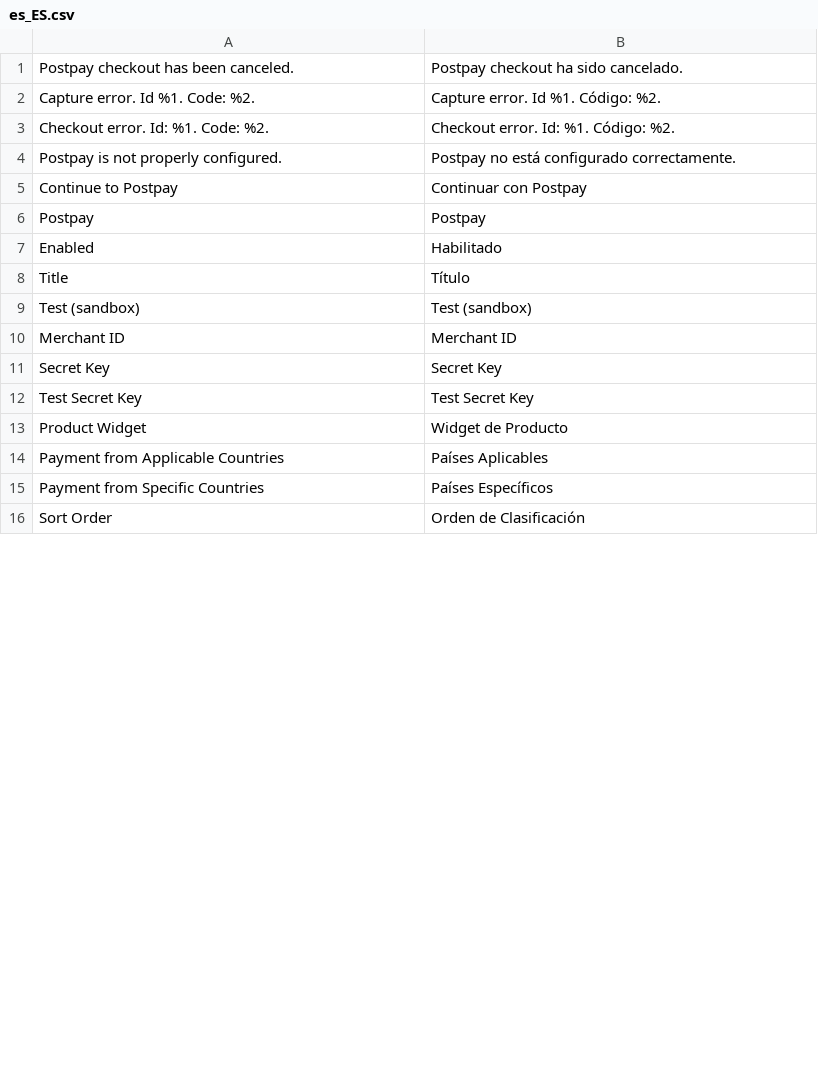
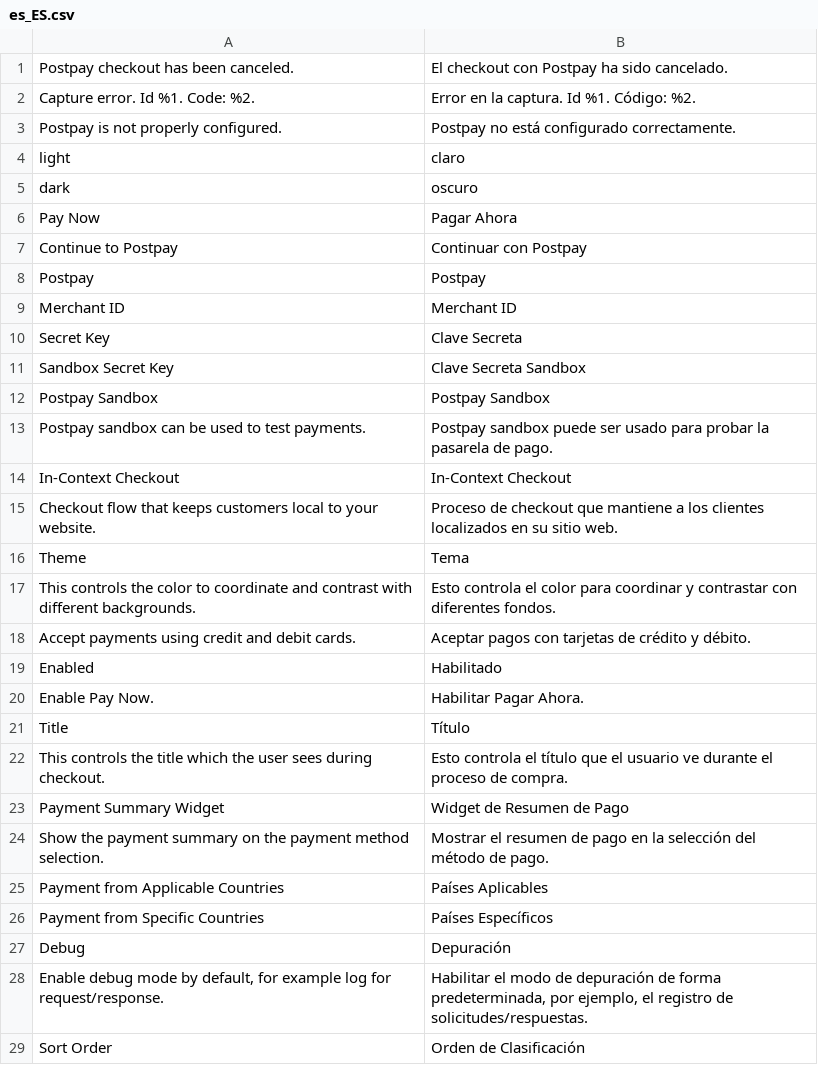
Before and after one commit to postpayio/magento2, a CSV file: i18n/es_ES.csv, drawn as a sheet; only a part is shown; the diff covers the shown part only.

```diff
--- a/i18n/es_ES.csv
+++ b/i18n/es_ES.csv
@@ -1,16 +1,29 @@
-"Postpay checkout has been canceled.","Postpay checkout ha sido cancelado."
-"Capture error. Id %1. Code: %2.","Capture error. Id %1. Código: %2."
-"Checkout error. Id: %1. Code: %2.","Checkout error. Id: %1. Código: %2."
+"Postpay checkout has been canceled.","El checkout con Postpay ha sido cancelado."
+"Capture error. Id %1. Code: %2.","Error en la captura. Id %1. Código: %2."
 "Postpay is not properly configured.","Postpay no está configurado correctamente."
+light,claro
+dark,oscuro
+"Pay Now","Pagar Ahora"
 "Continue to Postpay","Continuar con Postpay"
 Postpay,Postpay
+"Merchant ID","Merchant ID"
+"Secret Key","Clave Secreta"
+"Sandbox Secret Key","Clave Secreta Sandbox"
+"Postpay Sandbox","Postpay Sandbox"
+"Postpay sandbox can be used to test payments.","Postpay sandbox puede ser usado para probar la pasarela de pago."
+"In-Context Checkout","In-Context Checkout"
+"Checkout flow that keeps customers local to your website.","Proceso de checkout que mantiene a los clientes localizados en su sitio web."
+Theme,Tema
+"This controls the color to coordinate and contrast with different backgrounds.","Esto controla el color para coordinar y contrastar con diferentes fondos."
+"Accept payments using credit and debit cards.","Aceptar pagos con tarjetas de crédito y débito."
 Enabled,Habilitado
+"Enable Pay Now.","Habilitar Pagar Ahora."
 Title,Título
-"Test (sandbox)","Test (sandbox)"
-"Merchant ID","Merchant ID"
-"Secret Key","Secret Key"
-"Test Secret Key","Test Secret Key"
-"Product Widget","Widget de Producto"
+"This controls the title which the user sees during checkout.","Esto controla el título que el usuario ve durante el proceso de compra."
+"Payment Summary Widget","Widget de Resumen de Pago"
+"Show the payment summary on the payment method selection.","Mostrar el resumen de pago en la selección del método de pago."
 "Payment from Applicable Countries","Países Aplicables"
 "Payment from Specific Countries","Países Específicos"
+Debug,Depuración
+"Enable debug mode by default, for example log for request/response.","Habilitar el modo de depuración de forma predeterminada, por ejemplo, el registro de solicitudes/respuestas."
 "Sort Order","Orden de Clasificación"
```
Also changed, not shown: 7 added rows and 1 removed row elsewhere in this file, i18n/en_US.csv, 32 other files.
